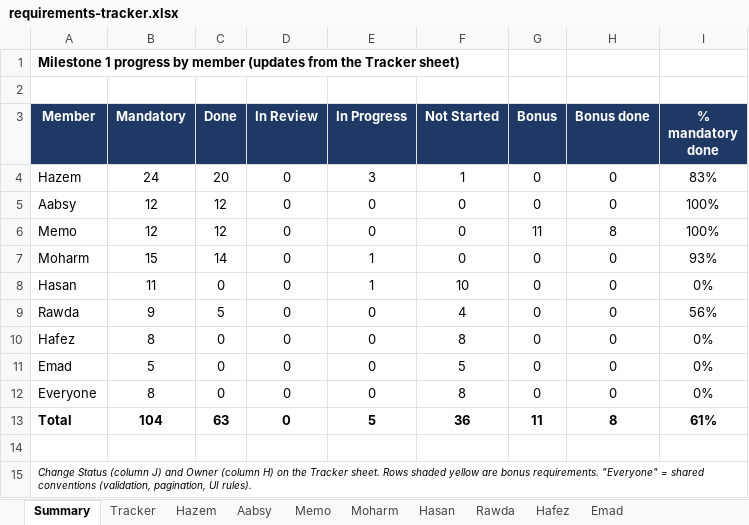
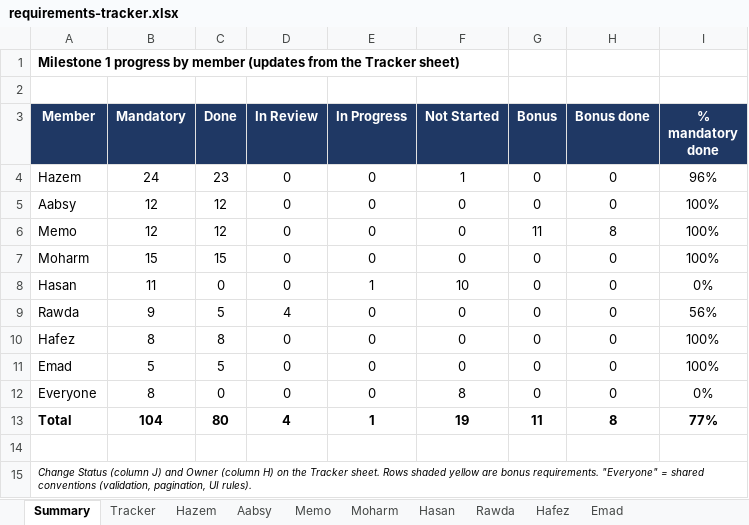
Before and after one commit to Hazem1720/travel-platform, an Excel workbook: docs/requirements/requirements-tracker.xlsx, sheet Summary, drawn as a sheet; values as stored, in another font and other column widths than the file's, no borders; the diff names each change by its address in the sheet, - before the commit and + after, or states it on an @@ line.

```diff
--- a/docs/requirements/requirements-tracker.xlsx (sheet Summary)
+++ b/docs/requirements/requirements-tracker.xlsx (sheet Summary)
-C4 (Done): 20
+C4 (Done): 23
-E4 (In Progress): 3
+E4 (In Progress): 0
-I4 (% mandatory done): 83%
+I4 (% mandatory done): 96%
-C7 (Done): 14
+C7 (Done): 15
-E7 (In Progress): 1
+E7 (In Progress): 0
-I7 (% mandatory done): 93%
+I7 (% mandatory done): 100%
-D9 (In Review): 0
+D9 (In Review): 4
-F9 (Not Started): 4
+F9 (Not Started): 0
-C10 (Done): 0
+C10 (Done): 8
-F10 (Not Started): 8
+F10 (Not Started): 0
-I10:I11 (% mandatory done): 0%
+I10:I11 (% mandatory done): 100%
-C11 (Done): 0
+C11 (Done): 5
-F11 (Not Started): 5
+F11 (Not Started): 0
-C13 (Done): 63
+C13 (Done): 80
-D13 (In Review): 0
+D13 (In Review): 4
-E13 (In Progress): 5
+E13 (In Progress): 1
-F13 (Not Started): 36
+F13 (Not Started): 19
-I13 (% mandatory done): 61%
+I13 (% mandatory done): 77%
```
Also changed, not shown: sheet Tracker, sheet Hafez, sheet Emad, sheet Rawda, sheet Hazem, sheet Moharm, 2 other files.
